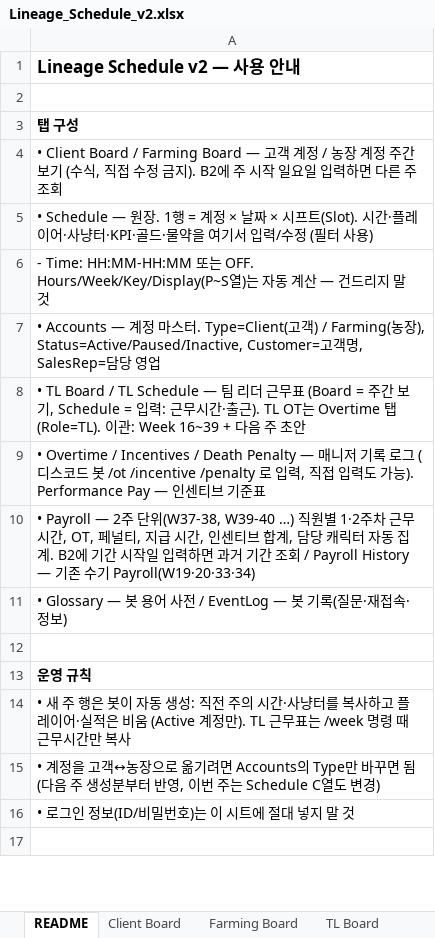
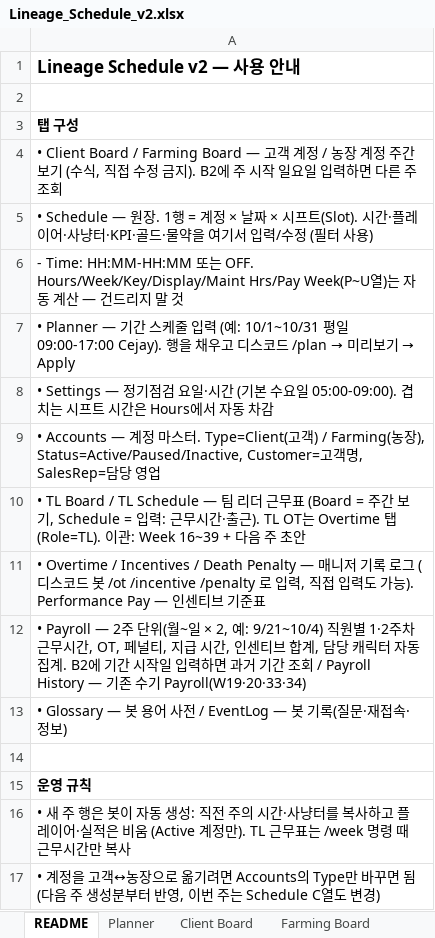
Before and after one commit to alexhan-dot/bots, an Excel workbook: lineage-schedule-bot/sheet/Lineage_Schedule_v2.xlsx, sheet README, drawn as a sheet; only a part is shown; the shorter side is filled out with more unchanged rows; values as stored, in another font and other column widths than the file's, no borders; addresses are those after the commit; the diff names each change by its address in the sheet, - before the commit and + after, or states it on an @@ line.

```diff
--- a/lineage-schedule-bot/sheet/Lineage_Schedule_v2.xlsx (sheet README)
+++ b/lineage-schedule-bot/sheet/Lineage_Schedule_v2.xlsx (sheet README)
+sheet tab: Planner
-A6: …OFF. Hours/Week/Key/Display(P~S열)…
+A6: …OFF. Hours/Week/Key/Display/Maint Hrs/Pay Week(P~U열)…
+row 7: • Planner — 기간 스케줄 입력 (예: 10/1~10/31 평일 09:00-17:00 Cejay). 행을 채우고 디스코드 /plan → 미리보기 → Apply
+row 8: • Settings — 정기점검 요일·시간 (기본 수요일 05:00-09:00). 겹치는 시프트 시간은 Hours에서 자동 차감
-A12: …주 단위(W37-38, W39-40 …) 직원별…
+A12: …주 단위(월~일 × 2, 예: 9/21~10/4) 직원별…
```
Also changed, not shown: sheet Payroll, sheet Schedule, sheet Incentives, sheet Death Penalty, sheet Overtime, sheet TL Schedule, other sheet tabs, 7 other files.
